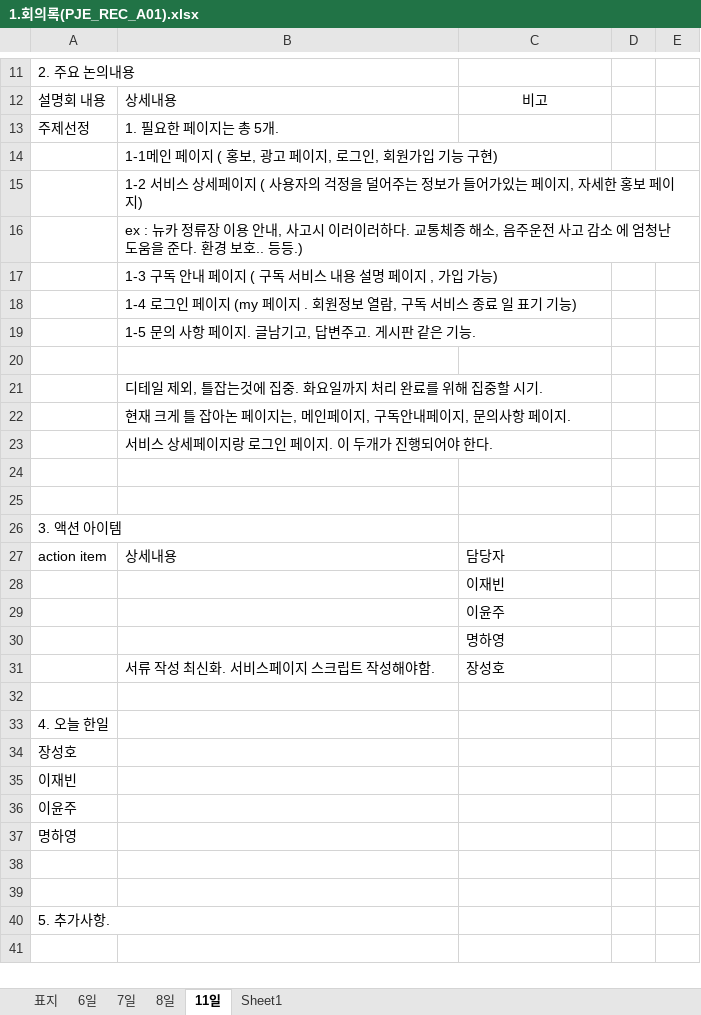
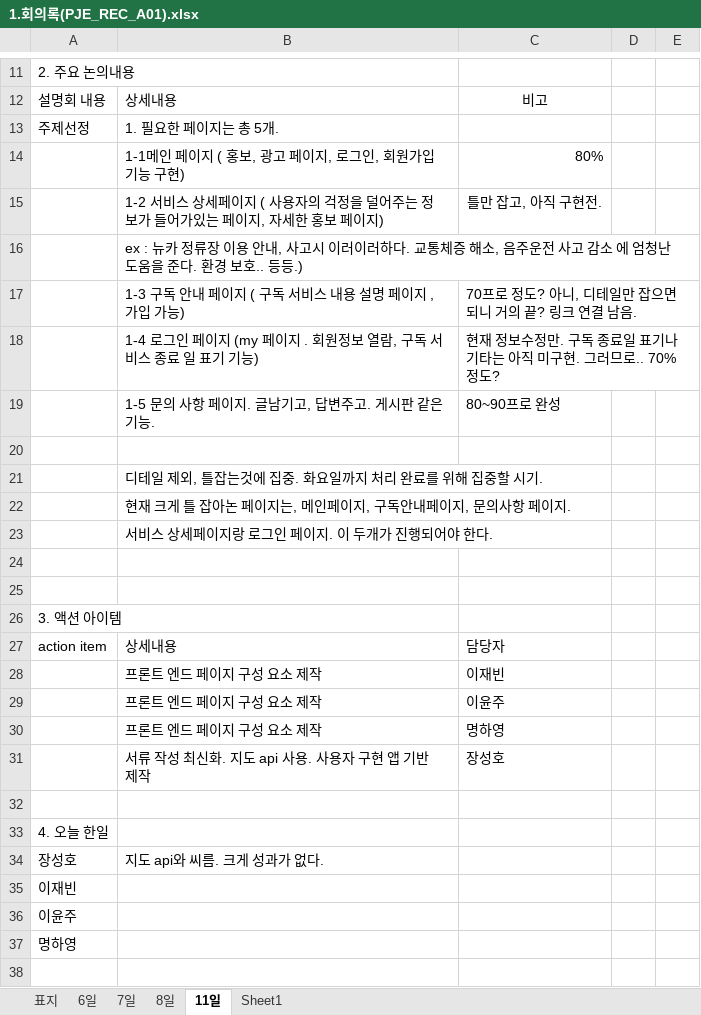
Before and after one commit to yyoonjju/Sprint1, an Excel workbook: 프로젝트 서류/1.회의록(PJE_REC_A01).xlsx, sheet 11일, drawn as a sheet; only a part is shown, gaps mark what is left out; the shorter side is filled out with more unchanged rows; values as stored, in another font and other column widths than the file's, no borders; the diff names each change by its address in the sheet, - before the commit and + after, or states it on an @@ line.

Commit message:
회의록 업데이트

```diff
--- a/프로젝트 서류/1.회의록(PJE_REC_A01).xlsx (sheet 11일)
+++ b/프로젝트 서류/1.회의록(PJE_REC_A01).xlsx (sheet 11일)
-C14: (empty)
+C14: 80%
-C15: (empty)
+C15: 틀만 잡고, 아직 구현전.
-C17: (empty)
+C17: 70프로 정도? 아니, 디테일만 잡으면 되니 거의 끝? 링크 연결 남음.
-C18: (empty)
+C18: 현재 정보수정만. 구독 종료일 표기나 기타는 아직 미구현. 그러므로.. 70% 정도?
-C19: (empty)
+C19: 80~90프로 완성
-B28:B30: (empty)
+B28:B30: 프론트 엔드 페이지 구성 요소 제작
-B31: 서류 작성 최신화. 서비스페이지 스크립트 작성해야함.
+B31: 서류 작성 최신화. 지도 api 사용. 사용자 구현 앱 기반 제작
-B34: (empty)
+B34: 지도 api와 씨름. 크게 성과가 없다.
```
